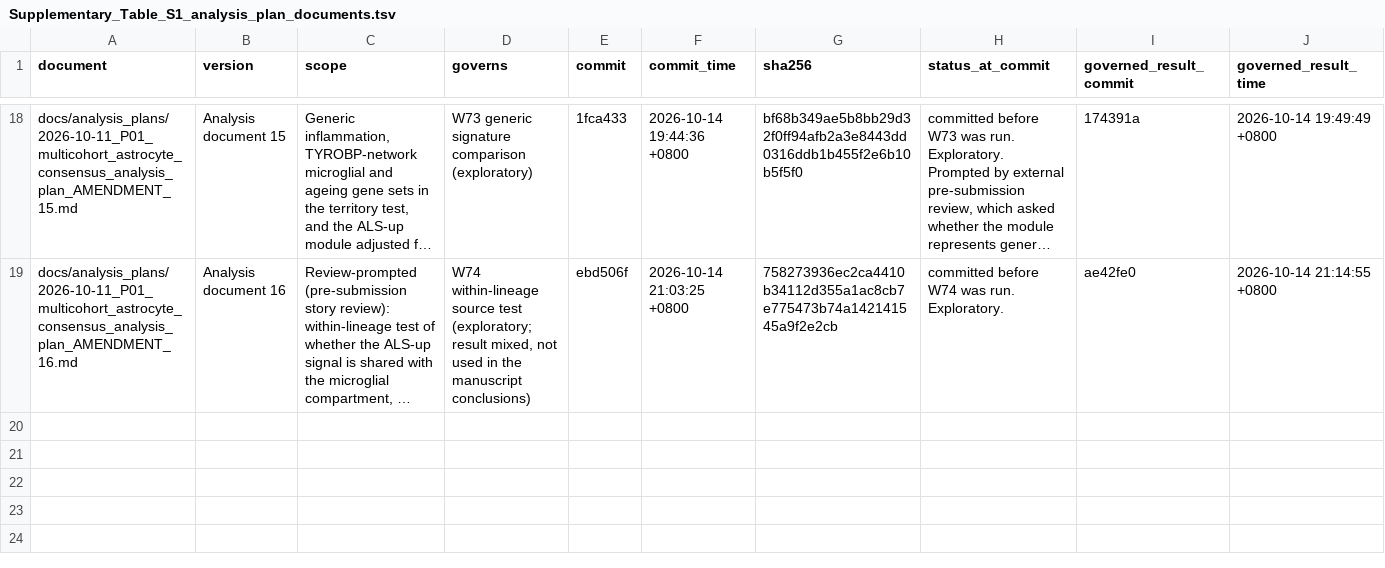
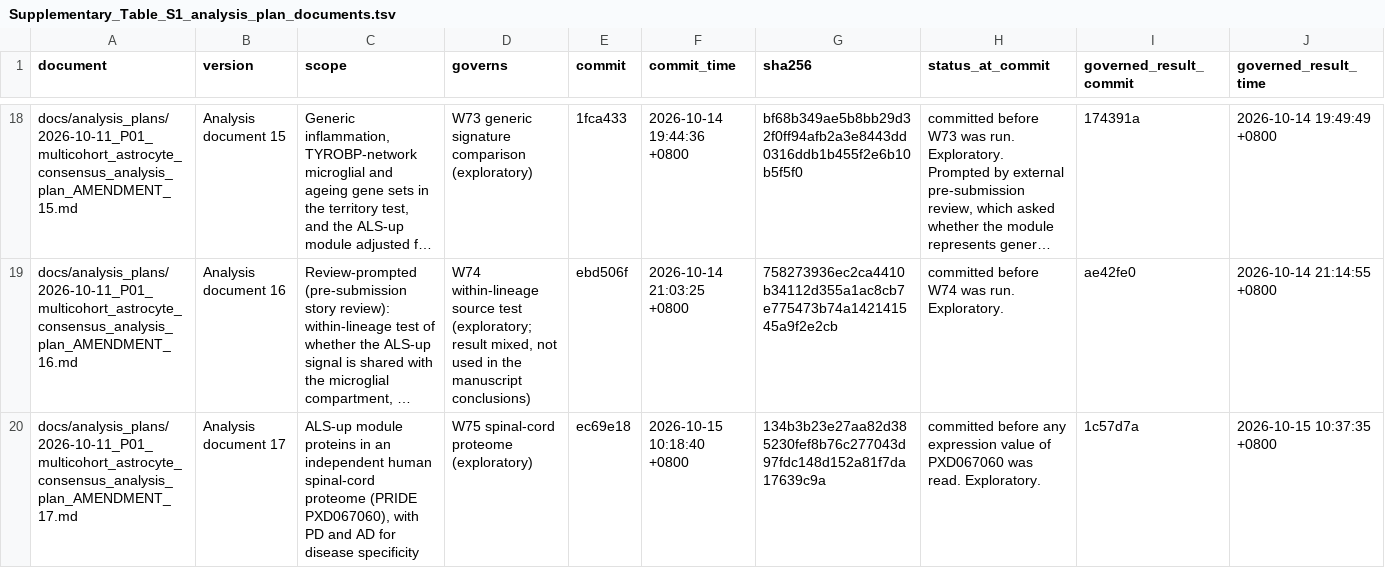
Before and after one commit to guokai8/ALS_Multicohort, a TSV file: docs/supplementary_tables/Supplementary_Table_S1_analysis_plan_documents.tsv, drawn as a sheet; only a part is shown, gaps mark what is left out; long unchanged cells end in …; the diff names each change by its address in the sheet, - before the commit and + after, or states it on an @@ line.

```diff
--- a/docs/supplementary_tables/Supplementary_Table_S1_analysis_plan_documents.tsv
+++ b/docs/supplementary_tables/Supplementary_Table_S1_analysis_plan_documents.tsv
+row 20: docs/analysis_plans/2026-10-11_P01_multicohort_astrocyte_consensus_analysis_plan_AMENDMENT_17.md | Analysis document 17 | ALS-up module proteins in an independent human spinal-cord proteome (PRIDE PXD067060), with PD and AD for disease specificity | W75 spinal-cord proteome (exploratory) | ec69e18 | 2026-10-15 10:18:40 +0800 | 134b3b23e27aa82d385230fef8b76c277043d97fdc148d152a81f7da17639c9a | committed before any expression value of PXD067060 was read. Exploratory. | 1c57d7a | 2026-10-15 10:37:35 +0800
```
Also changed, not shown: docs/supplementary_tables/Supplementary_Table_S3_deviations.tsv, 8 other files.
